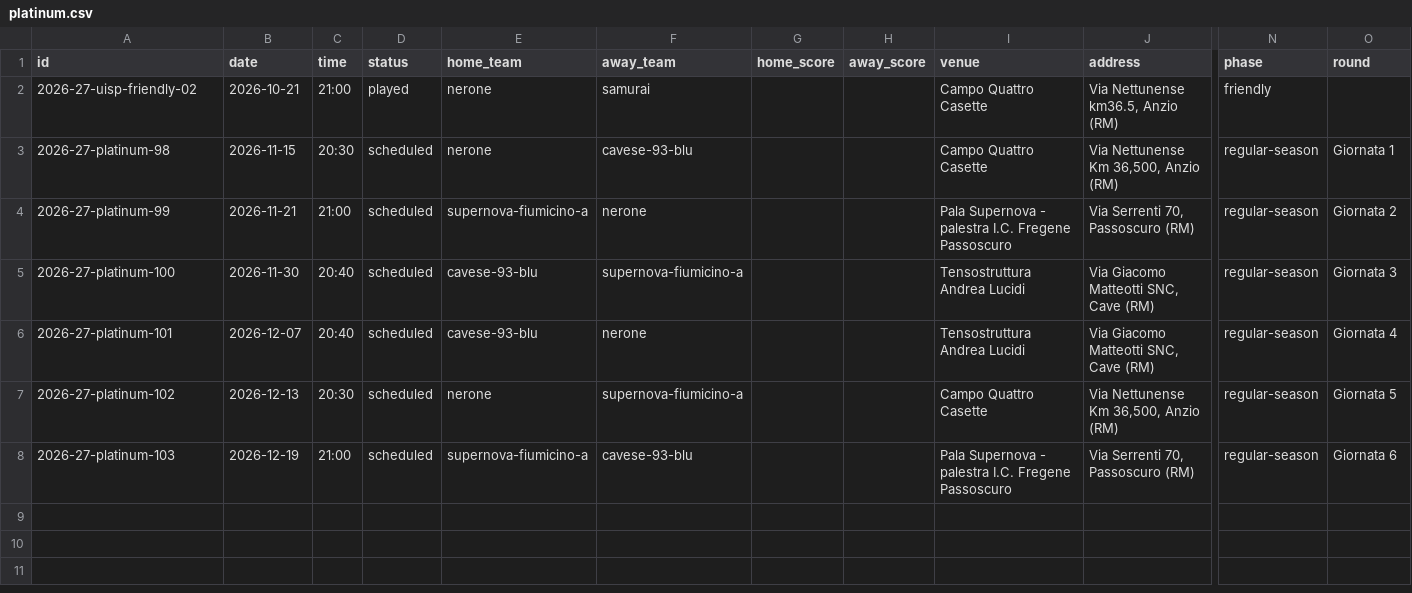
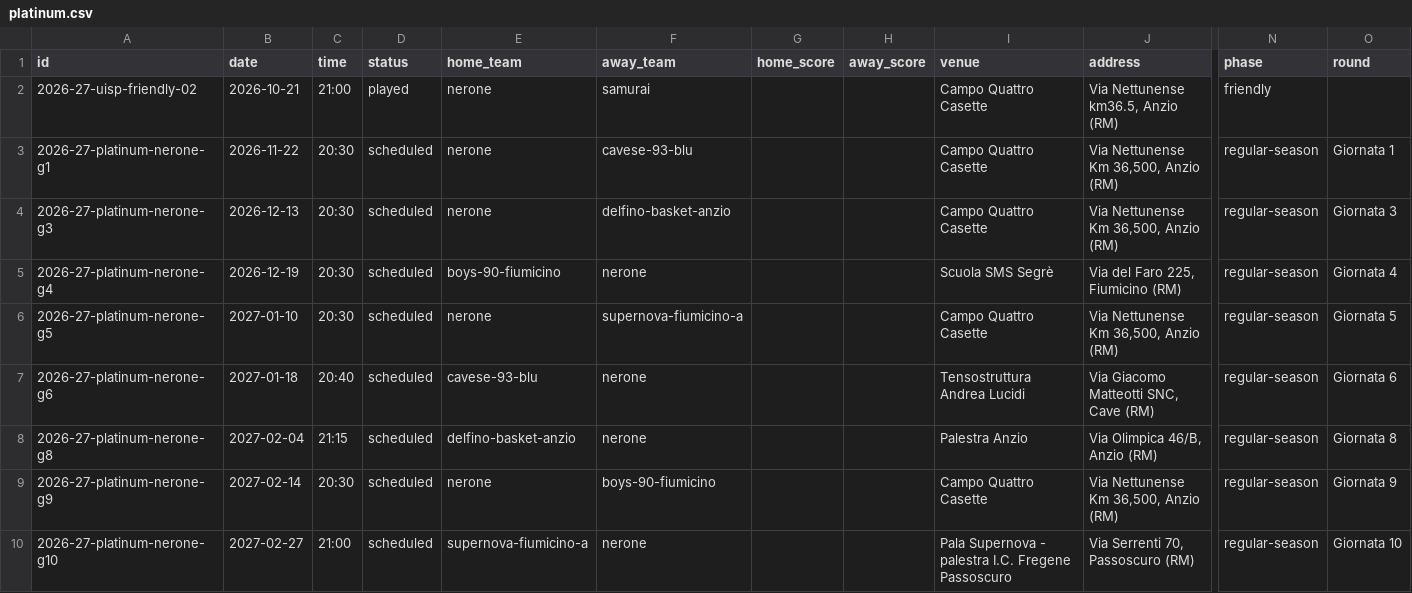
Before and after one commit to neronebasket/neronebasket.github.io, a CSV file: site/data/games/2026-27/platinum.csv, drawn as a sheet; only a part is shown, gaps mark what is left out; addresses are those after the commit; rows hold the shown columns only; the diff names each change by its address in the sheet, - before the commit and + after, or states it on an @@ line.

```diff
--- a/site/data/games/2026-27/platinum.csv
+++ b/site/data/games/2026-27/platinum.csv
-A3 (id): 2026-27-platinum-98
+A3 (id): 2026-27-platinum-nerone-g1
-B3 (date): 2026-11-15
+B3 (date): 2026-11-22
+row 4: 2026-27-platinum-nerone-g3 | 2026-12-13 | 20:30 | scheduled | nerone | delfino-basket-anzio |  |  | Campo Quattro Casette | Via Nettunense Km 36,500, Anzio (RM) | regular-season | Giornata 3
-A5 (id): 2026-27-platinum-99
+A5 (id): 2026-27-platinum-nerone-g4
-B5 (date): 2026-11-21
+B5 (date): 2026-12-19
-C5 (time): 21:00
+C5 (time): 20:30
-E5 (home_team): supernova-fiumicino-a
+E5 (home_team): boys-90-fiumicino
-I5 (venue): Pala Supernova - palestra I.C. Fregene Passoscuro
+I5 (venue): Scuola SMS Segrè
-J5 (address): Via Serrenti 70, Passoscuro (RM)
+J5 (address): Via del Faro 225, Fiumicino (RM)
-O5 (round): Giornata 2
+O5 (round): Giornata 4
-A6 (id): 2026-27-platinum-100
+A6 (id): 2026-27-platinum-nerone-g5
-B6 (date): 2026-11-30
+B6 (date): 2027-01-10
-C6 (time): 20:40
+C6 (time): 20:30
-E6 (home_team): cavese-93-blu
+E6 (home_team): nerone
-I6 (venue): Tensostruttura Andrea Lucidi
+I6 (venue): Campo Quattro Casette
-J6 (address): Via Giacomo Matteotti SNC, Cave (RM)
+J6 (address): Via Nettunense Km 36,500, Anzio (RM)
-O6 (round): Giornata 3
+O6 (round): Giornata 5
-A7 (id): 2026-27-platinum-101
+A7 (id): 2026-27-platinum-nerone-g6
-B7 (date): 2026-12-07
+B7 (date): 2027-01-18
-O7 (round): Giornata 4
+O7 (round): Giornata 6
+row 8: 2026-27-platinum-nerone-g8 | 2027-02-04 | 21:15 | scheduled | delfino-basket-anzio | nerone |  |  | Palestra Anzio | Via Olimpica 46/B, Anzio (RM) | regular-season | Giornata 8
-A9 (id): 2026-27-platinum-102
+A9 (id): 2026-27-platinum-nerone-g9
-B9 (date): 2026-12-13
+B9 (date): 2027-02-14
-F9 (away_team): supernova-fiumicino-a
+F9 (away_team): boys-90-fiumicino
-O9 (round): Giornata 5
+O9 (round): Giornata 9
-A10 (id): 2026-27-platinum-103
+A10 (id): 2026-27-platinum-nerone-g10
-B10 (date): 2026-12-19
+B10 (date): 2027-02-27
-F10 (away_team): cavese-93-blu
+F10 (away_team): nerone
-O10 (round): Giornata 6
+O10 (round): Giornata 10
```
Also changed, not shown: 5 other files.
